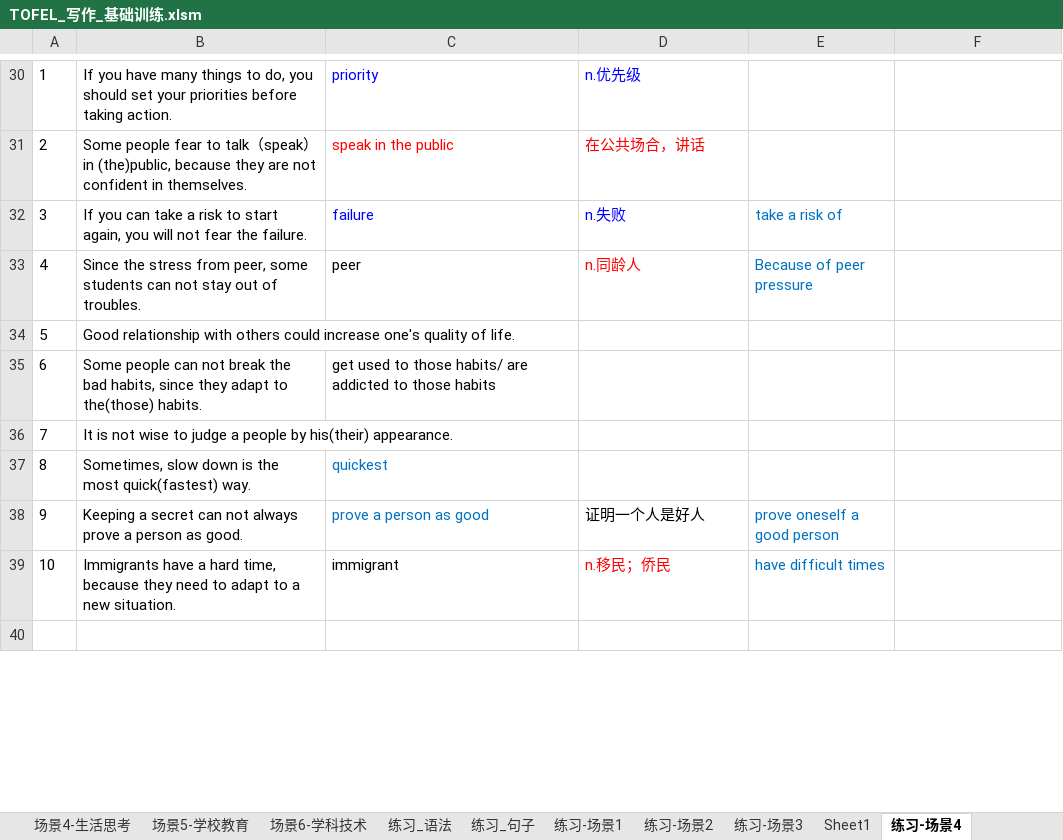
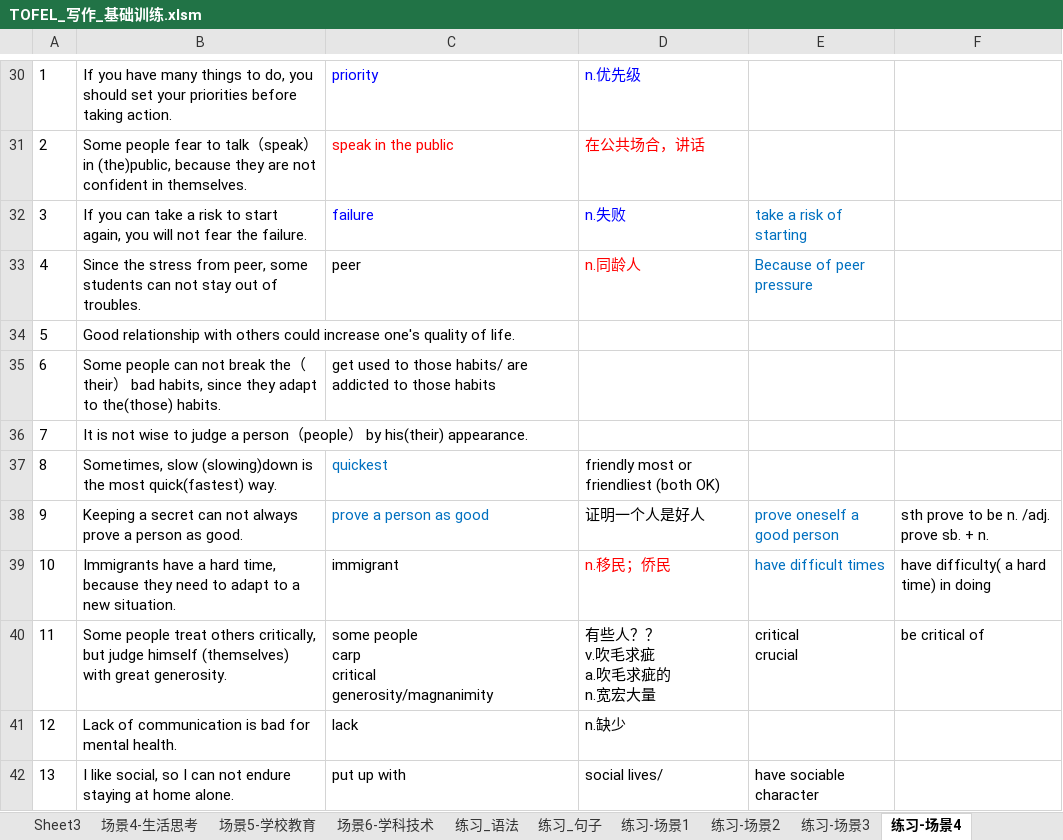
Before and after one commit to HiJody/TOFEL_STUDY, an Excel workbook: TOFEL_写作_基础训练.xlsm, sheet 练习-场景4, drawn as a sheet; only a part is shown, gaps mark what is left out; the shorter side is filled out with more unchanged rows; values as stored, in another font and other column widths than the file's, no borders; ↵ is a line break in a cell; the diff covers the shown part only; the diff names each change by its address in the sheet, - before the commit and + after, or states it on an @@ line.

```diff
--- a/TOFEL_写作_基础训练.xlsm (sheet 练习-场景4)
+++ b/TOFEL_写作_基础训练.xlsm (sheet 练习-场景4)
+sheet tab: Sheet3
-E32: take a risk of
+E32: take a risk of starting
-B35: …break the bad habits,…
+B35: …break the（their） bad habits,…
-B36: …judge a people by his(their)…
+B36: …judge a person（people） by his(their)…
-B37: Sometimes, slow down is the…
+B37: Sometimes, slow (slowing)down is the…
-D37: (empty)
+D37: friendly most or friendliest (both OK)
-F38: (empty)
+F38: sth prove to be n. /adj. ↵ prove sb. + n.
-F39: (empty)
+F39: have difficulty( a hard time) in doing
+row 40: 11 | Some people treat others critically, but judge himself (themselves) with great generosity. | some people ↵ carp ↵ critical ↵ generosity/magnanimity | 有些人？？ ↵ v.吹毛求疵 ↵ a.吹毛求疵的 ↵ n.宽宏大量 | critical ↵ crucial | be critical of
+row 41: 12 | Lack of communication is bad for mental health. | lack | n.缺少
+row 42: 13 | I like social, so I can not endure staying at home alone. | put up with | social lives/ | have sociable character
```
Also changed, not shown: 7 added rows, 1 removed row, 4 edited cells and cell formats elsewhere in this sheet, sheet 场景3-健康环境, sheet 场景5-学校教育, sheet 场景6-学科技术, sheet 作文练习-2, sheet 场景4-生活思考, sheet 场景1-文化休闲, 2 more sheets, other sheet tabs.
